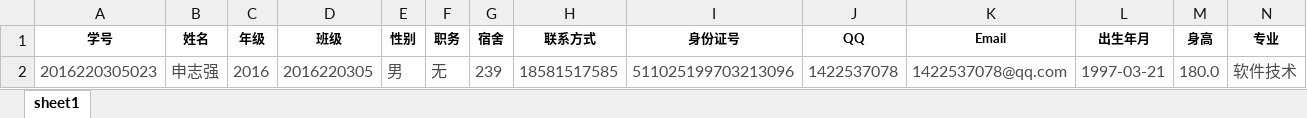
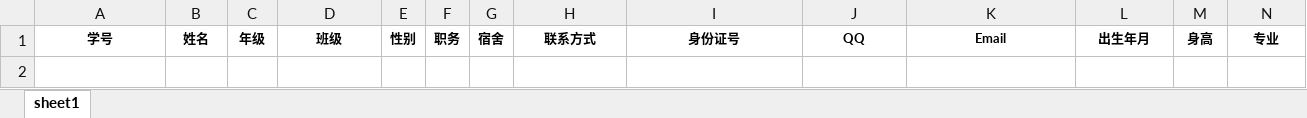
Before and after one commit to shenzhiqiang1997/newhelp, an Excel workbook: template/学生基本信息.xlsx, sheet sheet1, drawn as a sheet; only a part is shown; values as stored, in another font and other column widths than the file's, no borders; rows hold the shown columns only; the diff names each change by its address in the sheet, - before the commit and + after, or states it on an @@ line.

Commit message:
update template

```diff
--- a/template/学生基本信息.xlsx (sheet sheet1)
+++ b/template/学生基本信息.xlsx (sheet sheet1)
-row 2: 2016220305023 | 申志强 | 2016 | 2016220305 | 男 | 无 | 239 | 18581517585 | 511025199703213096 | 1422537078 | 1422537078@qq.com | 1997-03-21 | 180.0 | 软件技术
```
Also changed, not shown: 1 other file.
